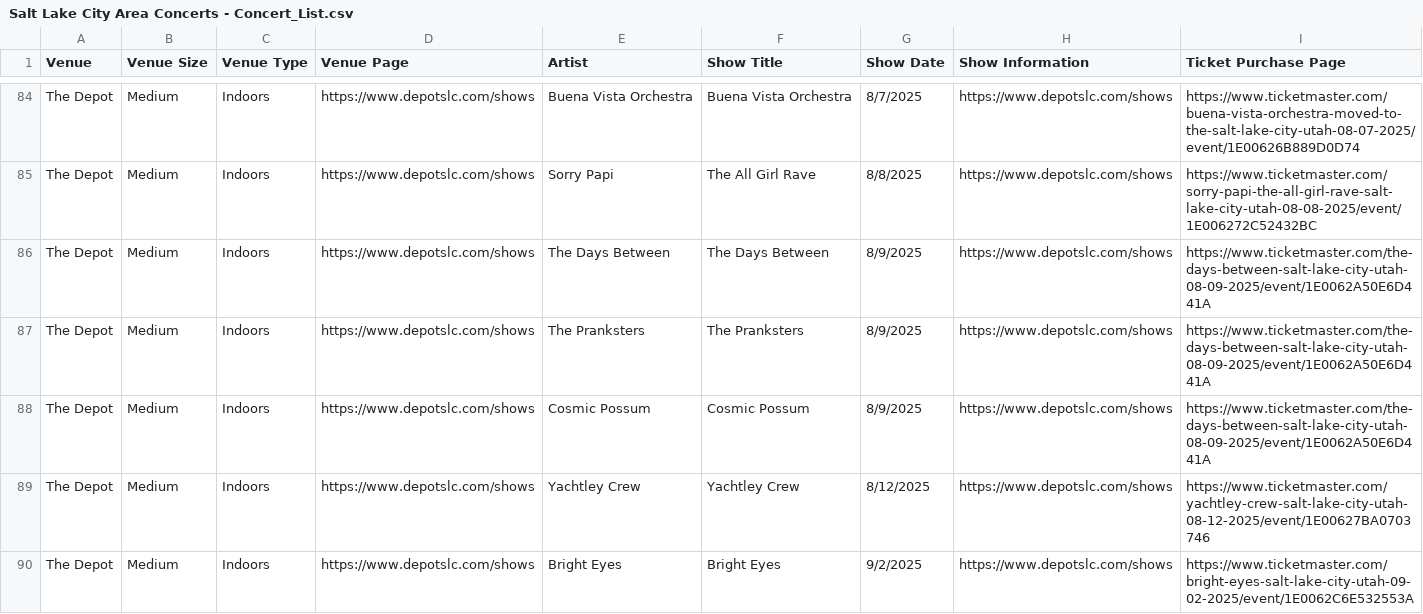
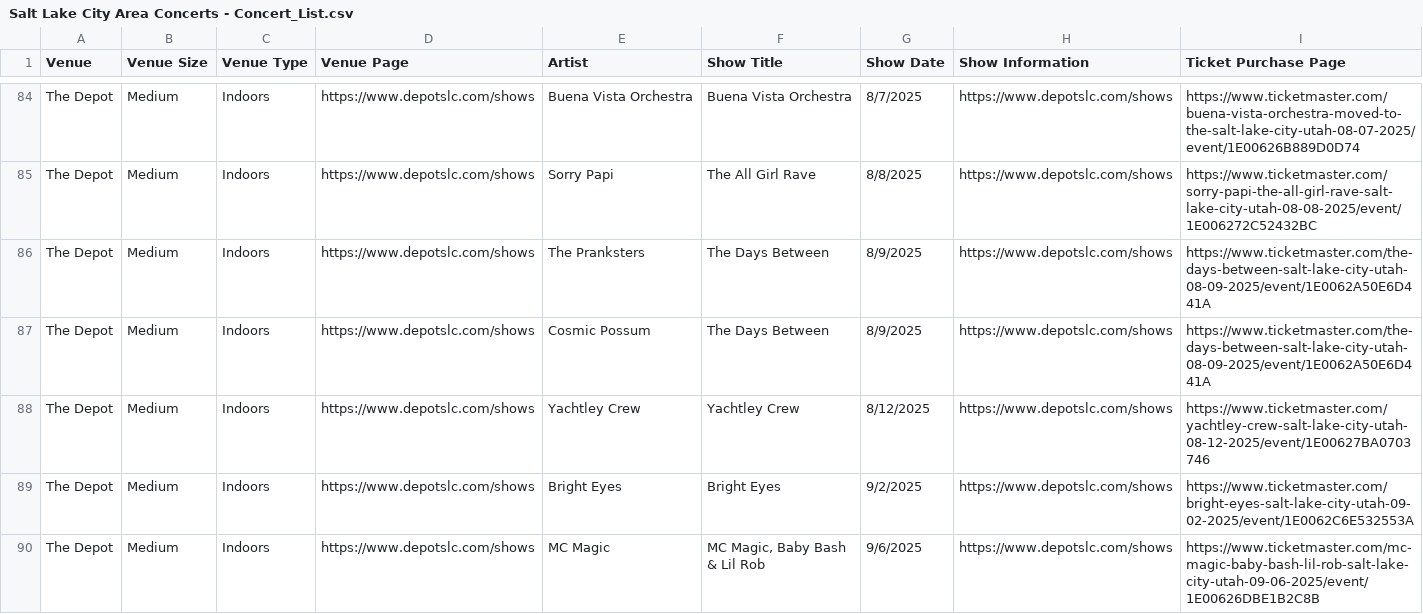
Before and after one commit to RPTC-55/slc-concert-finder, a CSV file: Salt Lake City Area Concerts - Concert_List.csv, drawn as a sheet; only a part is shown, gaps mark what is left out; the shorter side is filled out with more unchanged rows.

Commit message:
Add files via upload

```diff
--- a/Salt Lake City Area Concerts - Concert_List.csv
+++ b/Salt Lake City Area Concerts - Concert_List.csv
@@ -85,5 +85,4 @@ The Depot,Medium,Indoors,https://www.depotslc.com/shows,Buena Vista Orchestra,Bu
 The Depot,Medium,Indoors,https://www.depotslc.com/shows,Sorry Papi,The All Girl Rave,8/8/2025,https://www.depotslc.com/shows,https://www.ticketmaster.com/sorry-papi-the-all-girl-rave-salt-lake-city-utah-08-08-2025/event/1E006272C52432BC
-The Depot,Medium,Indoors,https://www.depotslc.com/shows,The Days Between,The Days Between,8/9/2025,https://www.depotslc.com/shows,https://www.ticketmaster.com/the-days-between-salt-lake-city-utah-08-09-2025/event/1E0062A50E6D441A
-The Depot,Medium,Indoors,https://www.depotslc.com/shows,The Pranksters,The Pranksters,8/9/2025,https://www.depotslc.com/shows,https://www.ticketmaster.com/the-days-between-salt-lake-city-utah-08-09-2025/event/1E0062A50E6D441A
-The Depot,Medium,Indoors,https://www.depotslc.com/shows,Cosmic Possum,Cosmic Possum,8/9/2025,https://www.depotslc.com/shows,https://www.ticketmaster.com/the-days-between-salt-lake-city-utah-08-09-2025/event/1E0062A50E6D441A
+The Depot,Medium,Indoors,https://www.depotslc.com/shows,The Pranksters,The Days Between,8/9/2025,https://www.depotslc.com/shows,https://www.ticketmaster.com/the-days-between-salt-lake-city-utah-08-09-2025/event/1E0062A50E6D441A
+The Depot,Medium,Indoors,https://www.depotslc.com/shows,Cosmic Possum,The Days Between,8/9/2025,https://www.depotslc.com/shows,https://www.ticketmaster.com/the-days-between-salt-lake-city-utah-08-09-2025/event/1E0062A50E6D441A
 The Depot,Medium,Indoors,https://www.depotslc.com/shows,Yachtley Crew,Yachtley Crew,8/12/2025,https://www.depotslc.com/shows,https://www.ticketmaster.com/yachtley-crew-salt-lake-city-utah-08-12-2025/event/1E00627BA0703746
```
